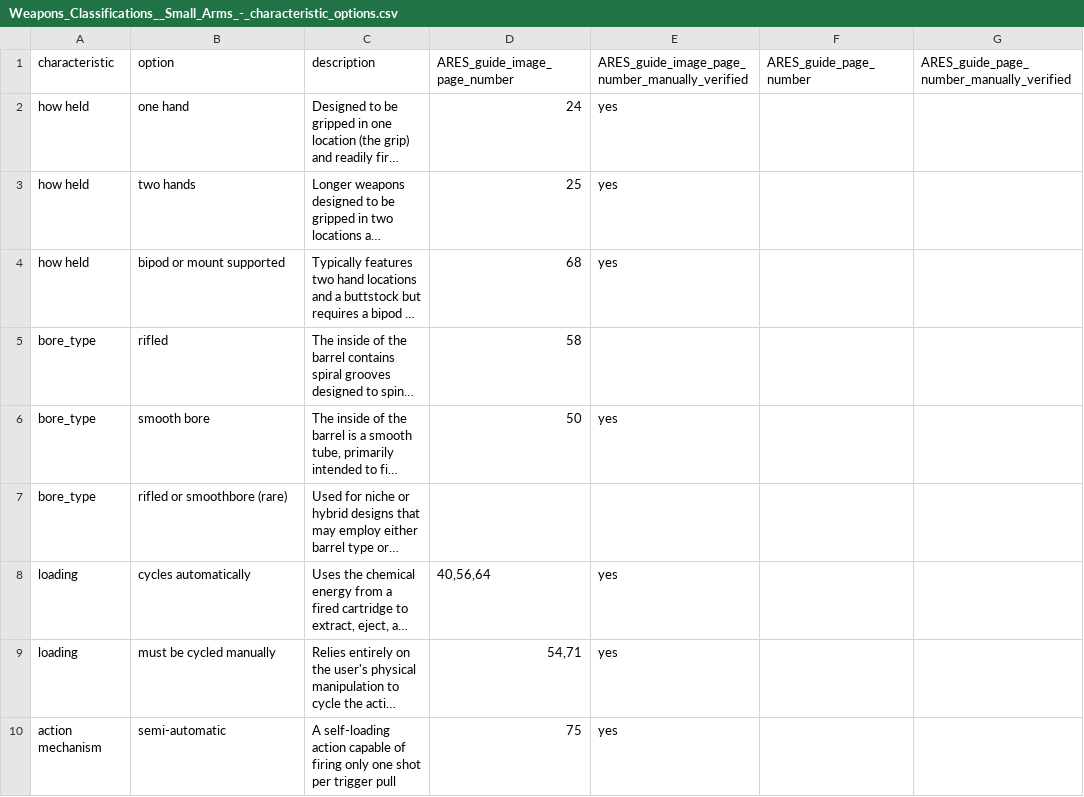
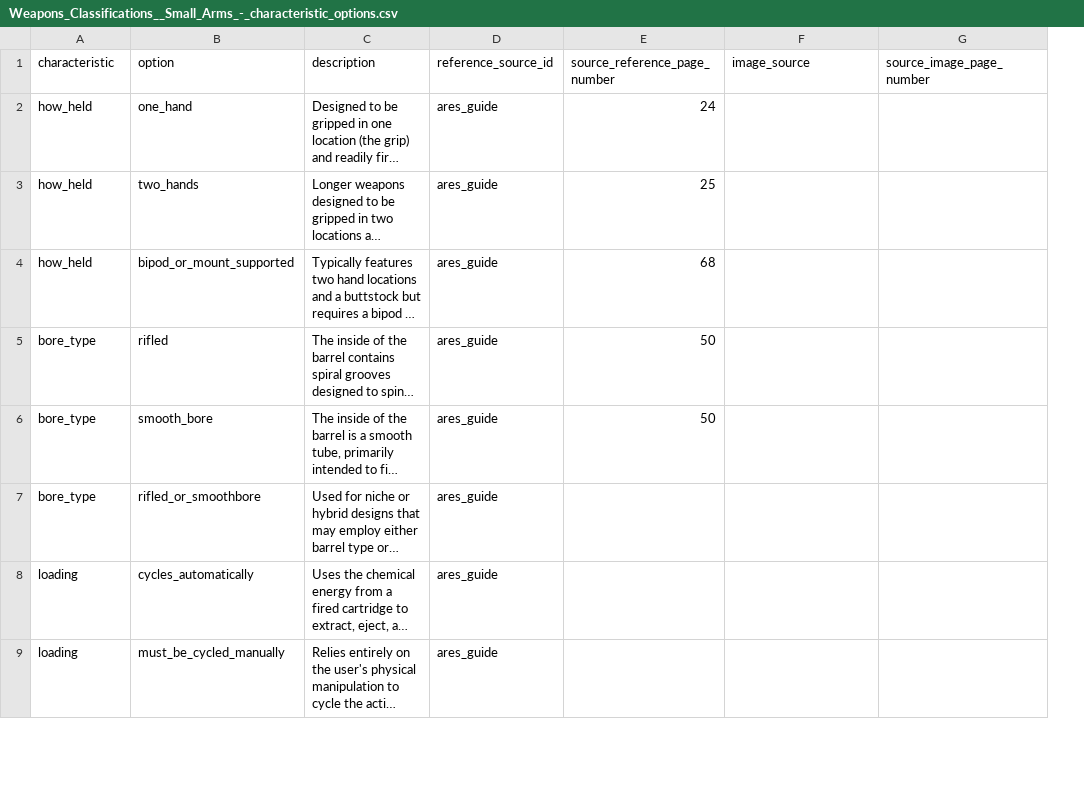
Before and after one commit to paigemoody/weapons_classification_resources.github.io, a CSV file: src/imports/Weapons_Classifications__Small_Arms_-_characteristic_options.csv, drawn as a sheet; only a part is shown; long unchanged cells end in …; removed rows and columns are numbered as before the commit, all else as after; the diff covers the shown part only; the diff names each change by its address in the sheet, - before the commit and + after, or states it on an @@ line.

```diff
--- a/src/imports/Weapons_Classifications__Small_Arms_-_characteristic_options.csv
+++ b/src/imports/Weapons_Classifications__Small_Arms_-_characteristic_options.csv
+column D (reference_source_id), rows 2-9: all ares_guide
-column E, rows 1-9: ARES_guide_image_page_number_manually_verified | yes | yes | yes |  | yes |  | yes | yes
-E1: ARES_guide_image_page_number
+E1: source_reference_page_number
-F1: ARES_guide_page_number
+F1: image_source
-G1: ARES_guide_page_number_manually_verified
+G1: source_image_page_number
-A2:A4 (characteristic): how held
+A2:A4 (characteristic): how_held
-B2 (option): one hand
+B2 (option): one_hand
-B3 (option): two hands
+B3 (option): two_hands
-B4 (option): bipod or mount supported
+B4 (option): bipod_or_mount_supported
-E5 (source_reference_page_number): 58
+E5 (source_reference_page_number): 50
-B6 (option): smooth bore
+B6 (option): smooth_bore
-B7 (option): rifled or smoothbore (rare)
+B7 (option): rifled_or_smoothbore
-B8 (option): cycles automatically
+B8 (option): cycles_automatically
-E8 (source_reference_page_number): 40,56,64
+E8 (source_reference_page_number): (empty)
-B9 (option): must be cycled manually
+B9 (option): must_be_cycled_manually
-E9 (source_reference_page_number): 54,71
+E9 (source_reference_page_number): (empty)
-row 10: action mechanism | semi-automatic | A self-loading action capable of firing only one shot per trigger pull | 75 | yes
```
Also changed, not shown: 2 added rows and 12 edited cells elsewhere in this file, src/imports/Weapons_Classifications__Small_Arms_-_classification_level_definitions.csv, src/imports/Weapons_Classifications__Small_Arms_-_classifications.csv, 4 other files.
